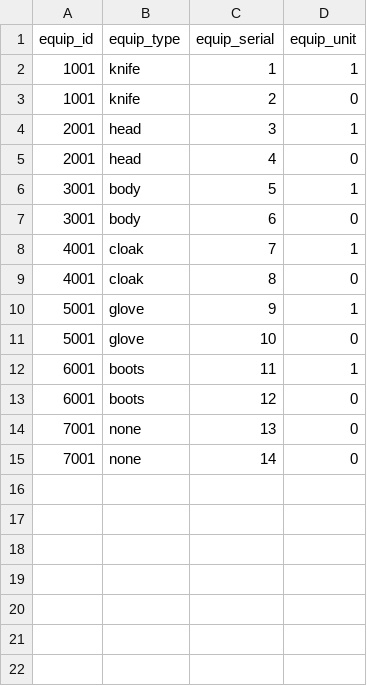
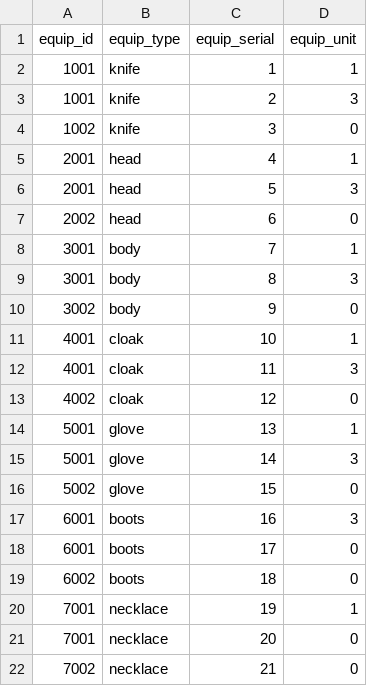
Before and after one commit to everystudio/rpgkit, a CSV file: Assets/Data/data_equip.csv, drawn as a sheet.

```diff
--- a/Assets/Data/data_equip.csv
+++ b/Assets/Data/data_equip.csv
@@ -2,14 +2,21 @@ equip_id,equip_type,equip_serial,equip_unit
 1001,knife,1,1
-1001,knife,2,0
-2001,head,3,1
-2001,head,4,0
-3001,body,5,1
-3001,body,6,0
-4001,cloak,7,1
-4001,cloak,8,0
-5001,glove,9,1
-5001,glove,10,0
-6001,boots,11,1
-6001,boots,12,0
-7001,none,13,0
-7001,none,14,0
+1001,knife,2,3
+1002,knife,3,0
+2001,head,4,1
+2001,head,5,3
+2002,head,6,0
+3001,body,7,1
+3001,body,8,3
+3002,body,9,0
+4001,cloak,10,1
+4001,cloak,11,3
+4002,cloak,12,0
+5001,glove,13,1
+5001,glove,14,3
+5002,glove,15,0
+6001,boots,16,3
+6001,boots,17,0
+6002,boots,18,0
+7001,necklace,19,1
+7001,necklace,20,0
+7002,necklace,21,0
```
Also changed, not shown: Assets/Data/Master/master_equip.csv, Assets/Data/Master/master_unit.csv, 17 other files.
